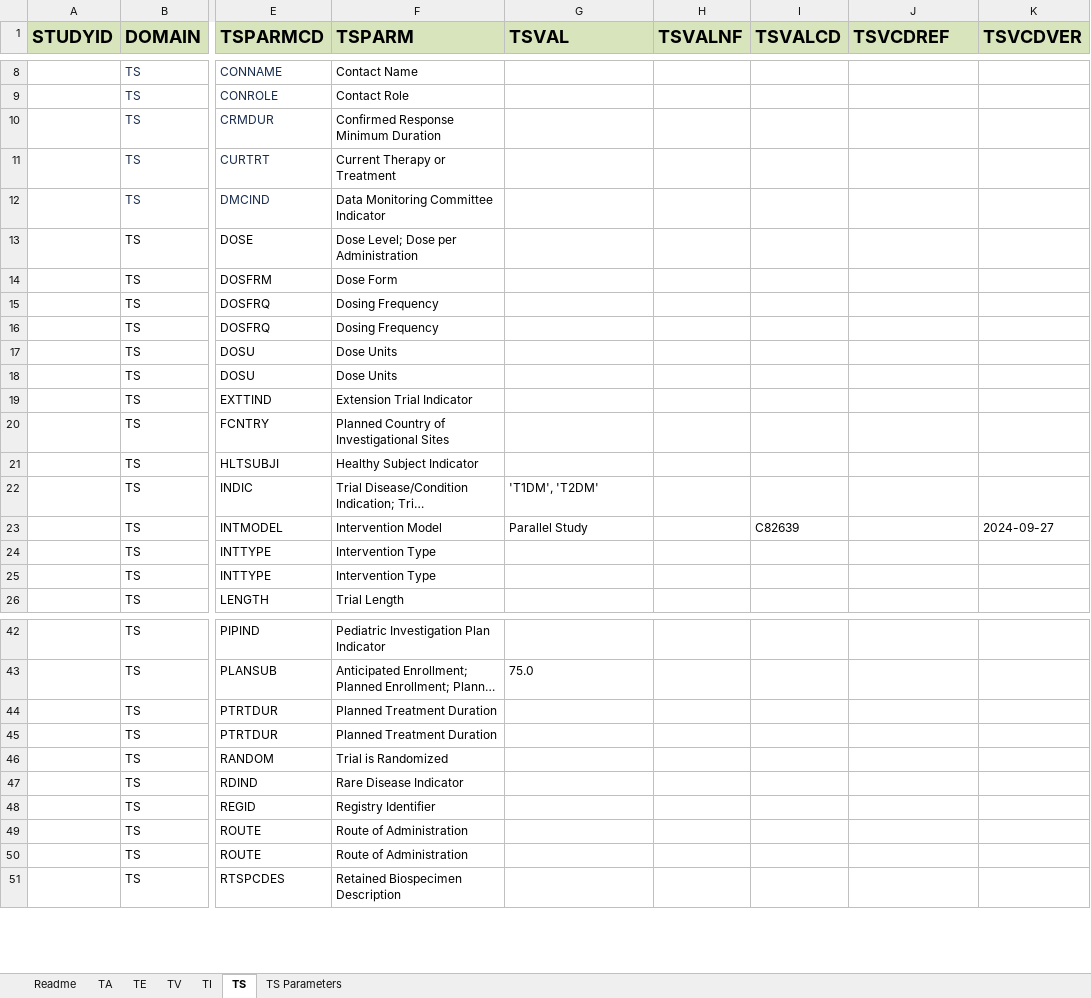
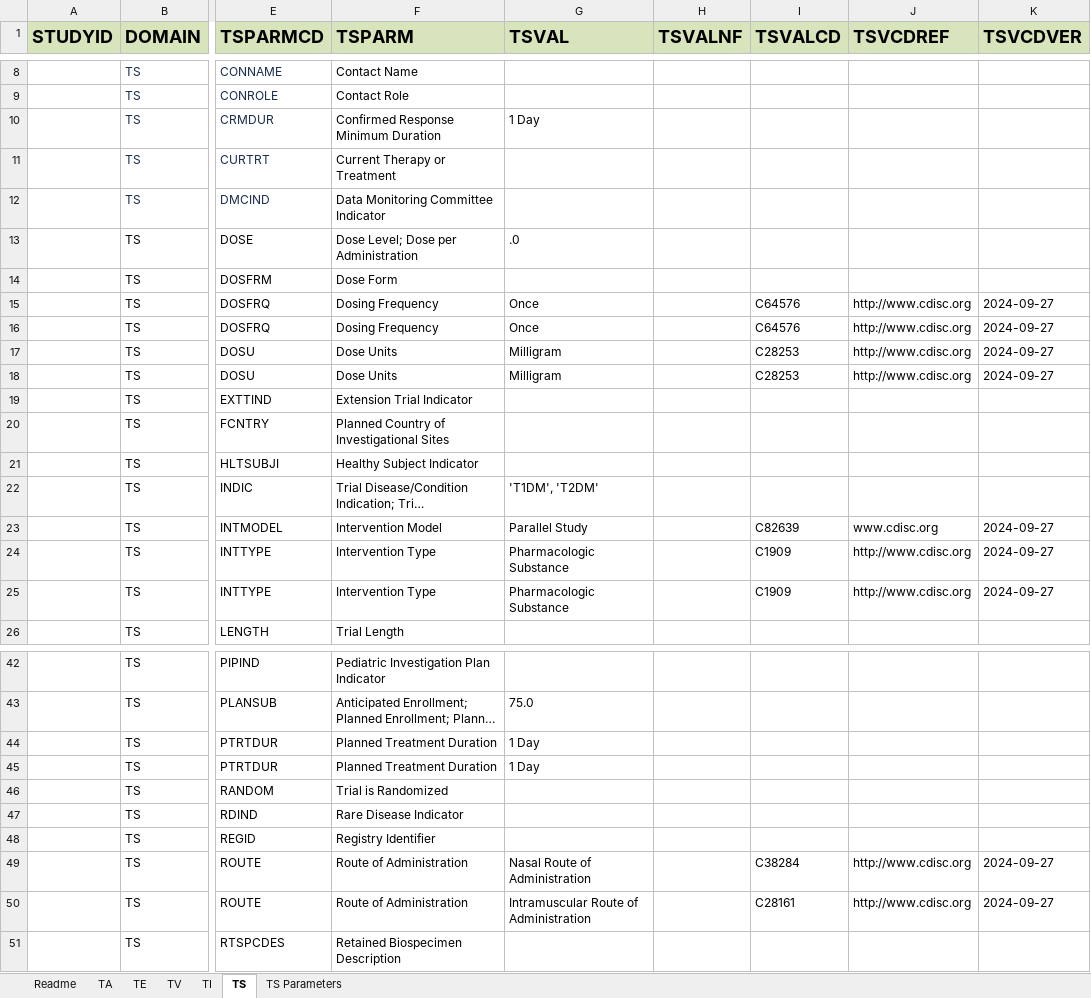
Before and after one commit to ClinLine/USDM_SDTM_mapper, an Excel workbook: Output/sdtm_mapping_results.xlsx, sheet TS, drawn as a sheet; only a part is shown, gaps mark what is left out; long unchanged cells end in …; values as stored, in another font and other column widths than the file's, no borders; the diff covers the shown part only; the diff names each change by its address in the sheet, - before the commit and + after, or states it on an @@ line.

```diff
--- a/Output/sdtm_mapping_results.xlsx (sheet TS)
+++ b/Output/sdtm_mapping_results.xlsx (sheet TS)
-G10 (TSVAL): (empty)
+G10 (TSVAL): 1 Day
-G13 (TSVAL): (empty)
+G13 (TSVAL): .0
-G15:G16 (TSVAL): (empty)
+G15:G16 (TSVAL): Once
-I15:I16 (TSVALCD): (empty)
+I15:I16 (TSVALCD): C64576
-J15:J18 (TSVCDREF): (empty)
+J15:J18 (TSVCDREF): http://www.cdisc.org
-K15:K18 (TSVCDVER): (empty)
+K15:K18 (TSVCDVER): 2024-09-27
-G17:G18 (TSVAL): (empty)
+G17:G18 (TSVAL): Milligram
-I17:I18 (TSVALCD): (empty)
+I17:I18 (TSVALCD): C28253
-J23 (TSVCDREF): (empty)
+J23 (TSVCDREF): www.cdisc.org
-G24:G25 (TSVAL): (empty)
+G24:G25 (TSVAL): Pharmacologic Substance
-I24:I25 (TSVALCD): (empty)
+I24:I25 (TSVALCD): C1909
-J24:J25 (TSVCDREF): (empty)
+J24:J25 (TSVCDREF): http://www.cdisc.org
-K24:K25 (TSVCDVER): (empty)
+K24:K25 (TSVCDVER): 2024-09-27
-G44:G45 (TSVAL): (empty)
+G44:G45 (TSVAL): 1 Day
-G49 (TSVAL): (empty)
+G49 (TSVAL): Nasal Route of Administration
-I49 (TSVALCD): (empty)
+I49 (TSVALCD): C38284
-J49:J50 (TSVCDREF): (empty)
+J49:J50 (TSVCDREF): http://www.cdisc.org
-K49:K50 (TSVCDVER): (empty)
+K49:K50 (TSVCDVER): 2024-09-27
-G50 (TSVAL): (empty)
+G50 (TSVAL): Intramuscular Route of Administration
-I50 (TSVALCD): (empty)
+I50 (TSVALCD): C28161
```
Also changed, not shown: 8 edited cells elsewhere in this sheet, sheet TS Parameters, 2 other files.
